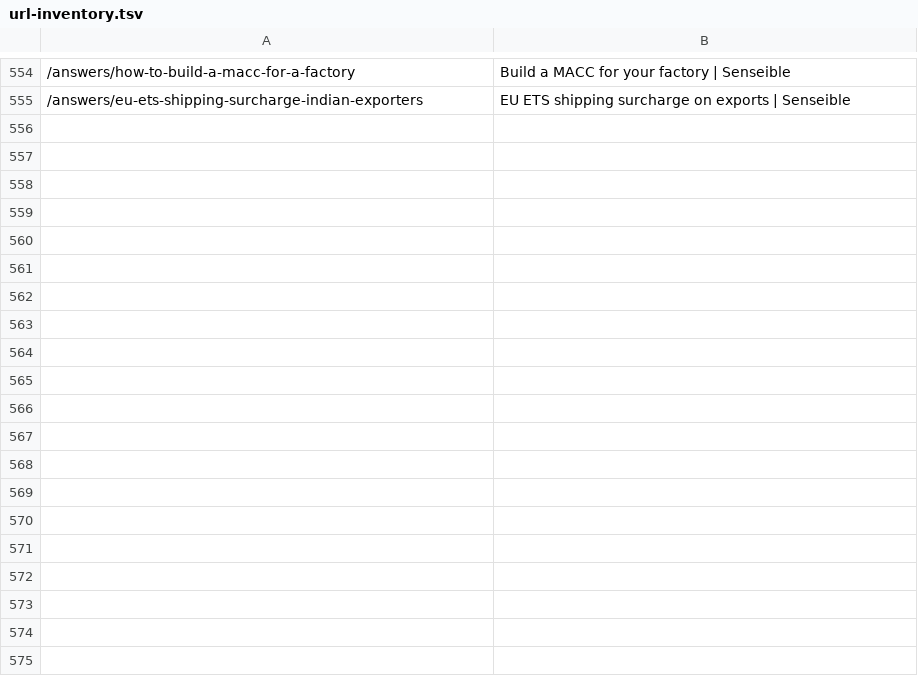
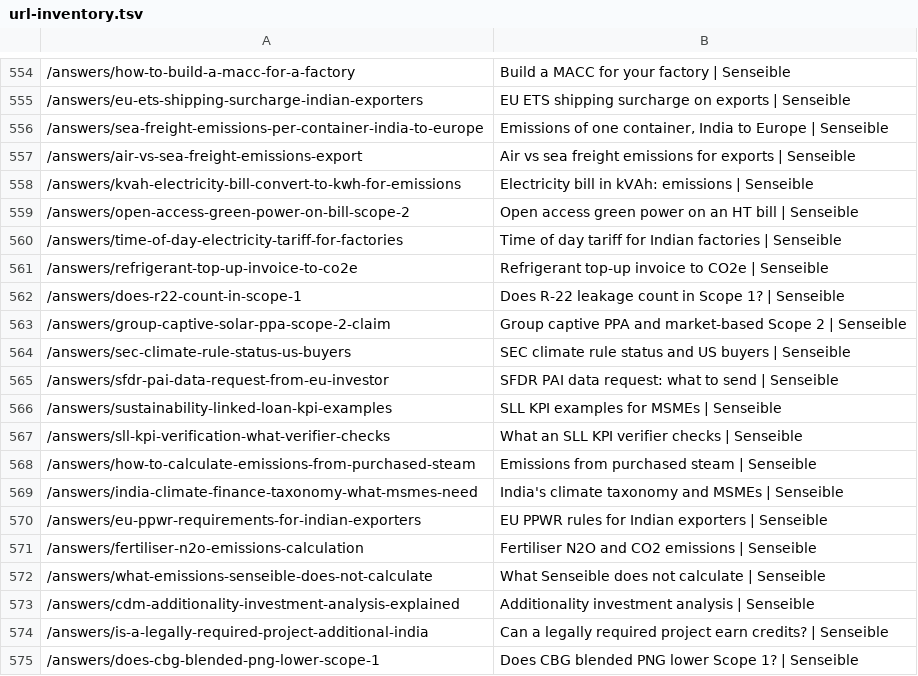
Before and after one commit to Loveonn-Creative/biocog4, a TSV file: docs/seo/url-inventory.tsv, drawn as a sheet; only a part is shown, gaps mark what is left out; the diff covers the shown part only.

```diff
--- a/docs/seo/url-inventory.tsv
+++ b/docs/seo/url-inventory.tsv
@@ -555 +555,21 @@
 /answers/eu-ets-shipping-surcharge-indian-exporters	EU ETS shipping surcharge on exports | Senseible
+/answers/sea-freight-emissions-per-container-india-to-europe	Emissions of one container, India to Europe | Senseible
+/answers/air-vs-sea-freight-emissions-export	Air vs sea freight emissions for exports | Senseible
+/answers/kvah-electricity-bill-convert-to-kwh-for-emissions	Electricity bill in kVAh: emissions | Senseible
+/answers/open-access-green-power-on-bill-scope-2	Open access green power on an HT bill | Senseible
+/answers/time-of-day-electricity-tariff-for-factories	Time of day tariff for Indian factories | Senseible
+/answers/refrigerant-top-up-invoice-to-co2e	Refrigerant top-up invoice to CO2e | Senseible
+/answers/does-r22-count-in-scope-1	Does R-22 leakage count in Scope 1? | Senseible
+/answers/group-captive-solar-ppa-scope-2-claim	Group captive PPA and market-based Scope 2 | Senseible
+/answers/sec-climate-rule-status-us-buyers	SEC climate rule status and US buyers | Senseible
+/answers/sfdr-pai-data-request-from-eu-investor	SFDR PAI data request: what to send | Senseible
+/answers/sustainability-linked-loan-kpi-examples	SLL KPI examples for MSMEs | Senseible
+/answers/sll-kpi-verification-what-verifier-checks	What an SLL KPI verifier checks | Senseible
+/answers/how-to-calculate-emissions-from-purchased-steam	Emissions from purchased steam | Senseible
+/answers/india-climate-finance-taxonomy-what-msmes-need	India's climate taxonomy and MSMEs | Senseible
+/answers/eu-ppwr-requirements-for-indian-exporters	EU PPWR rules for Indian exporters | Senseible
+/answers/fertiliser-n2o-emissions-calculation	Fertiliser N2O and CO2 emissions | Senseible
+/answers/what-emissions-senseible-does-not-calculate	What Senseible does not calculate | Senseible
+/answers/cdm-additionality-investment-analysis-explained	Additionality investment analysis | Senseible
+/answers/is-a-legally-required-project-additional-india	Can a legally required project earn credits? | Senseible
+/answers/does-cbg-blended-png-lower-scope-1	Does CBG blended PNG lower Scope 1? | Senseible
```
Also changed, not shown: 29 added rows elsewhere in this file, 21 other files.
